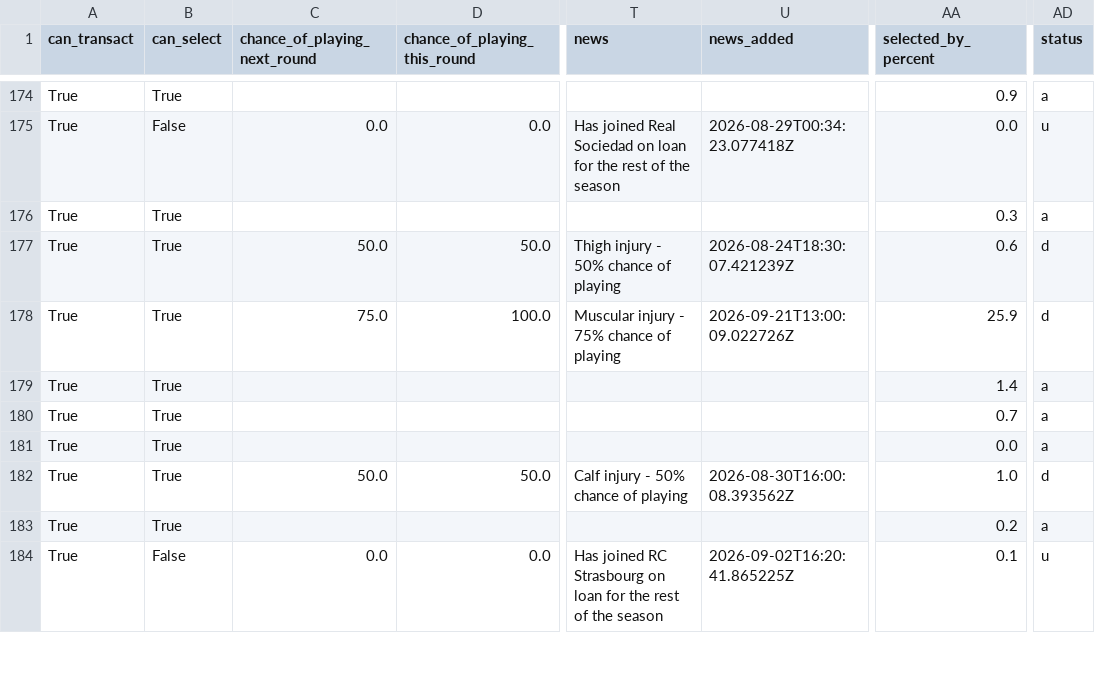
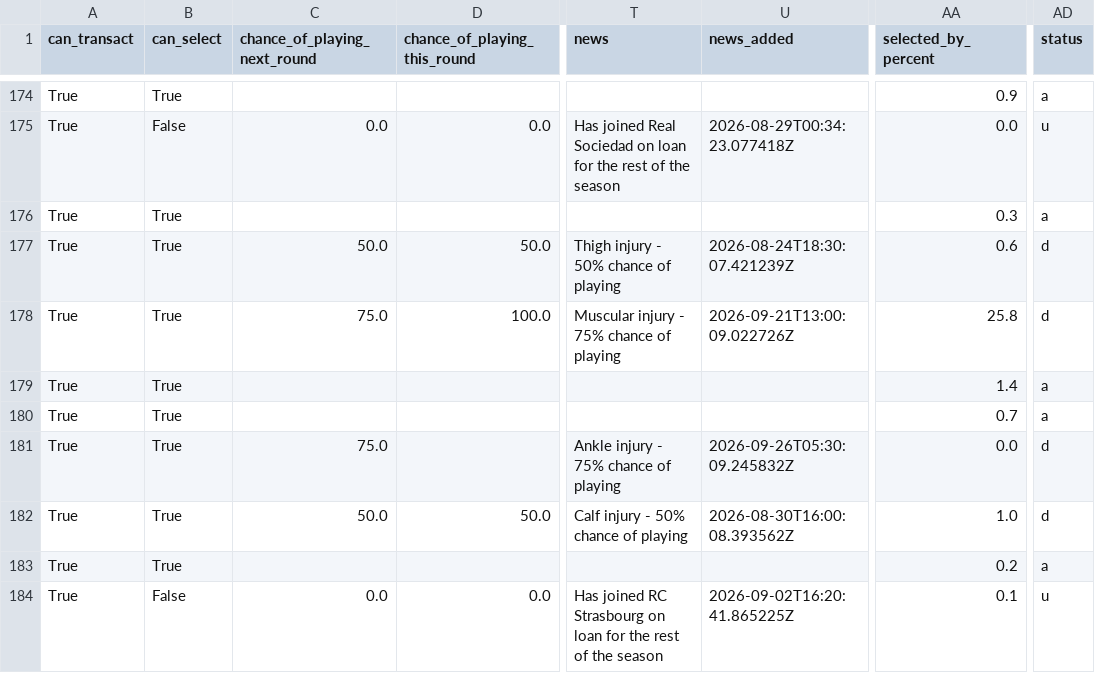
Before and after one commit to villajono/fpl-2026-27, a CSV file: data/raw/players_2026-27.csv, drawn as a sheet; only a part is shown, gaps mark what is left out; the diff covers the shown part only; the diff names each change by its address in the sheet, - before the commit and + after, or states it on an @@ line.

```diff
--- a/data/raw/players_2026-27.csv
+++ b/data/raw/players_2026-27.csv
-AA178 (selected_by_percent): 25.9
+AA178 (selected_by_percent): 25.8
-C181 (chance_of_playing_next_round): (empty)
+C181 (chance_of_playing_next_round): 75.0
-T181 (news): (empty)
+T181 (news): Ankle injury - 75% chance of playing
-U181 (news_added): (empty)
+U181 (news_added): 2026-09-26T05:30:09.245832Z
-AD181 (status): a
+AD181 (status): d
```
Also changed, not shown: 39 edited cells elsewhere in this file, 4 other files.
